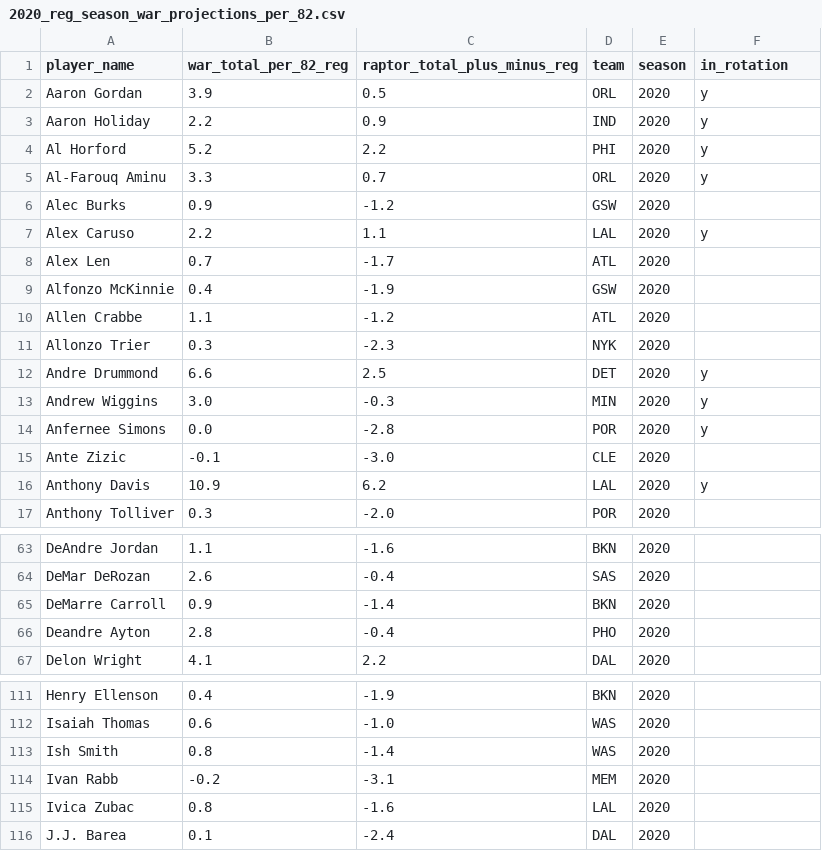
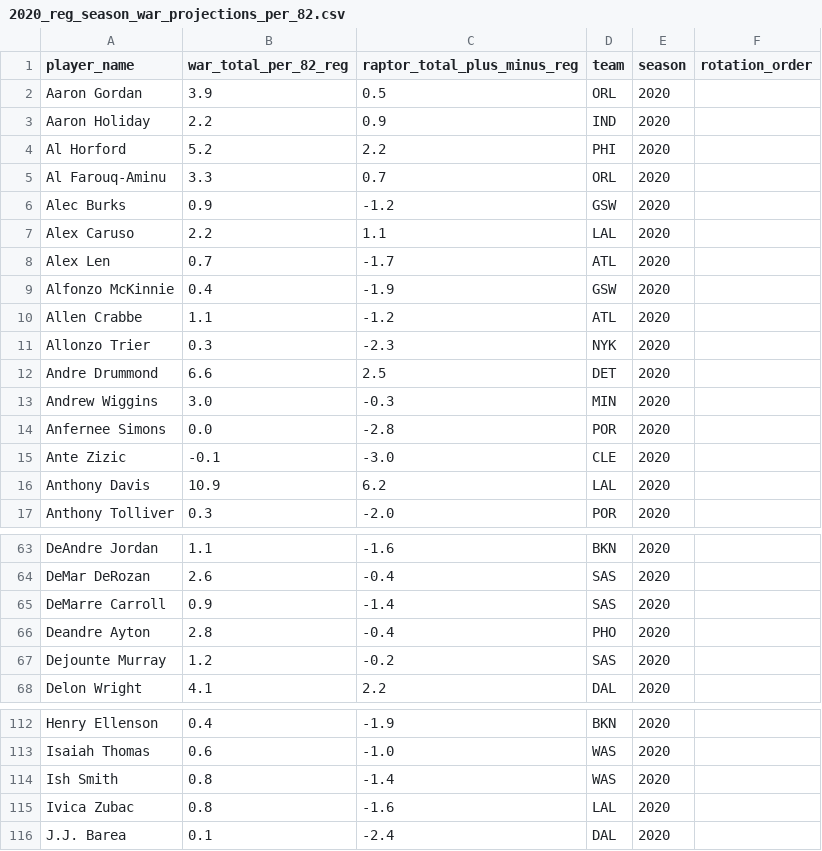
Before and after one commit to sullivankw/nba-prediction-app, a CSV file: NBAWinTotalsPredictor/src/main/resources/2020_reg_season_war_projections_per_82.csv, drawn as a sheet; only a part is shown, gaps mark what is left out; the diff covers the shown part only.

Commit message:
csv file in format: player_name,war_total_per_82_reg,raptor_total_plus_minus_reg,team,season,rotation_order

```diff
--- a/NBAWinTotalsPredictor/src/main/resources/2020_reg_season_war_projections_per_82.csv
+++ b/NBAWinTotalsPredictor/src/main/resources/2020_reg_season_war_projections_per_82.csv
@@ -1,8 +1,8 @@
-player_name,war_total_per_82_reg,raptor_total_plus_minus_reg,team,season,in_rotation
-Aaron Gordan,3.9,0.5,ORL,2020,y
-Aaron Holiday,2.2,0.9,IND,2020,y
-Al Horford,5.2,2.2,PHI,2020,y
-Al-Farouq Aminu,3.3,0.7,ORL,2020,y
+player_name,war_total_per_82_reg,raptor_total_plus_minus_reg,team,season,rotation_order
+Aaron Gordan,3.9,0.5,ORL,2020
+Aaron Holiday,2.2,0.9,IND,2020
+Al Horford,5.2,2.2,PHI,2020
+Al Farouq-Aminu,3.3,0.7,ORL,2020
 Alec Burks,0.9,-1.2,GSW,2020
-Alex Caruso,2.2,1.1,LAL,2020,y
+Alex Caruso,2.2,1.1,LAL,2020
 Alex Len,0.7,-1.7,ATL,2020
@@ -11,7 +11,7 @@ Allen Crabbe,1.1,-1.2,ATL,2020
 Allonzo Trier,0.3,-2.3,NYK,2020
-Andre Drummond,6.6,2.5,DET,2020,y
-Andrew Wiggins,3.0,-0.3,MIN,2020,y
-Anfernee Simons,0.0,-2.8,POR,2020,y
+Andre Drummond,6.6,2.5,DET,2020
+Andrew Wiggins,3.0,-0.3,MIN,2020
+Anfernee Simons,0.0,-2.8,POR,2020
 Ante Zizic,-0.1,-3.0,CLE,2020
-Anthony Davis,10.9,6.2,LAL,2020,y
+Anthony Davis,10.9,6.2,LAL,2020
 Anthony Tolliver,0.3,-2.0,POR,2020
@@ -64,4 +64,5 @@ DeAndre Jordan,1.1,-1.6,BKN,2020
 DeMar DeRozan,2.6,-0.4,SAS,2020
-DeMarre Carroll,0.9,-1.4,BKN,2020
+DeMarre Carroll,0.9,-1.4,SAS,2020
 Deandre Ayton,2.8,-0.4,PHO,2020
+Dejounte Murray,1.2,-0.2,SAS,2020
 Delon Wright,4.1,2.2,DAL,2020
@@ -113,3 +114,2 @@ Isaiah Thomas,0.6,-1.0,WAS,2020
 Ish Smith,0.8,-1.4,WAS,2020
-Ivan Rabb,-0.2,-3.1,MEM,2020
 Ivica Zubac,0.8,-1.6,LAL,2020
```
Also changed, not shown: 2 edited cells elsewhere in this file.
